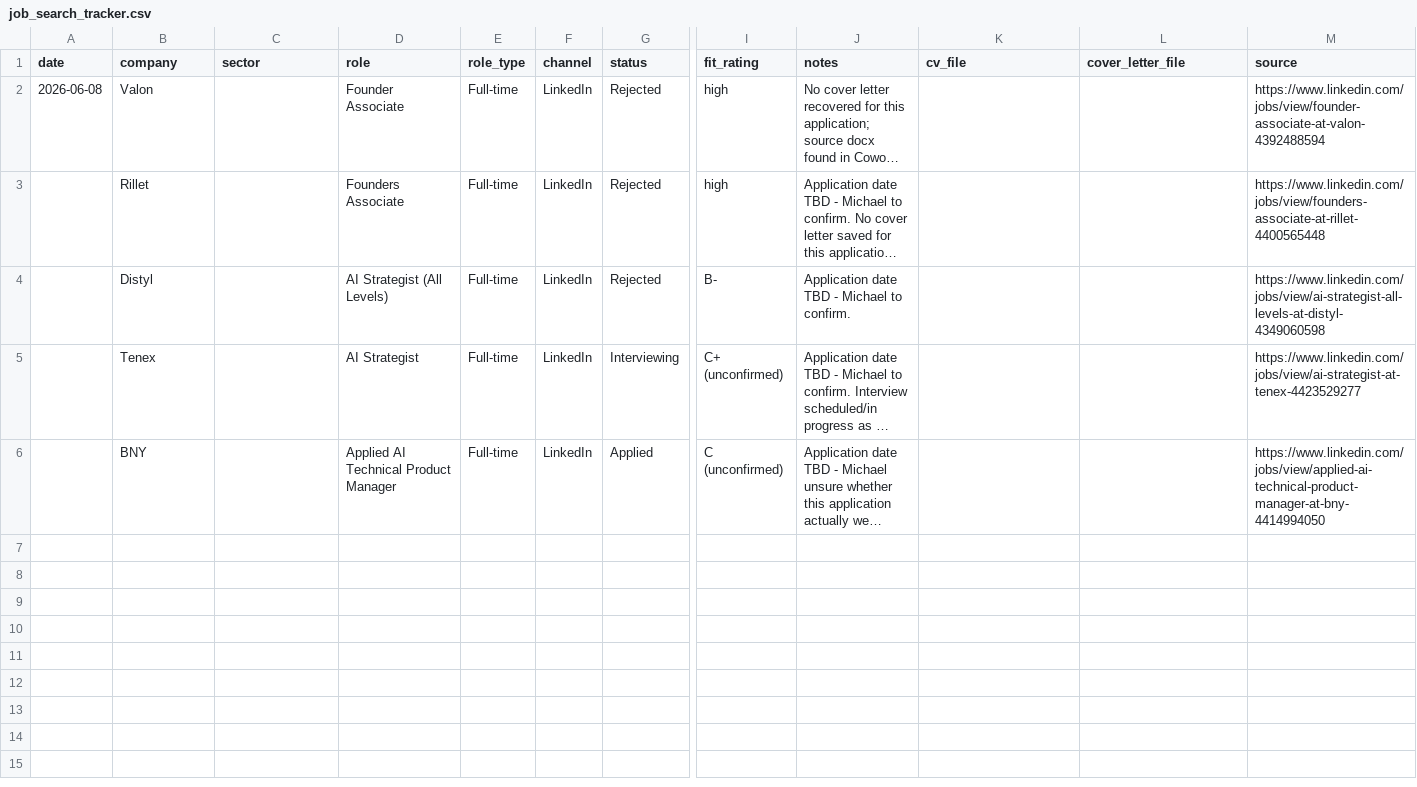
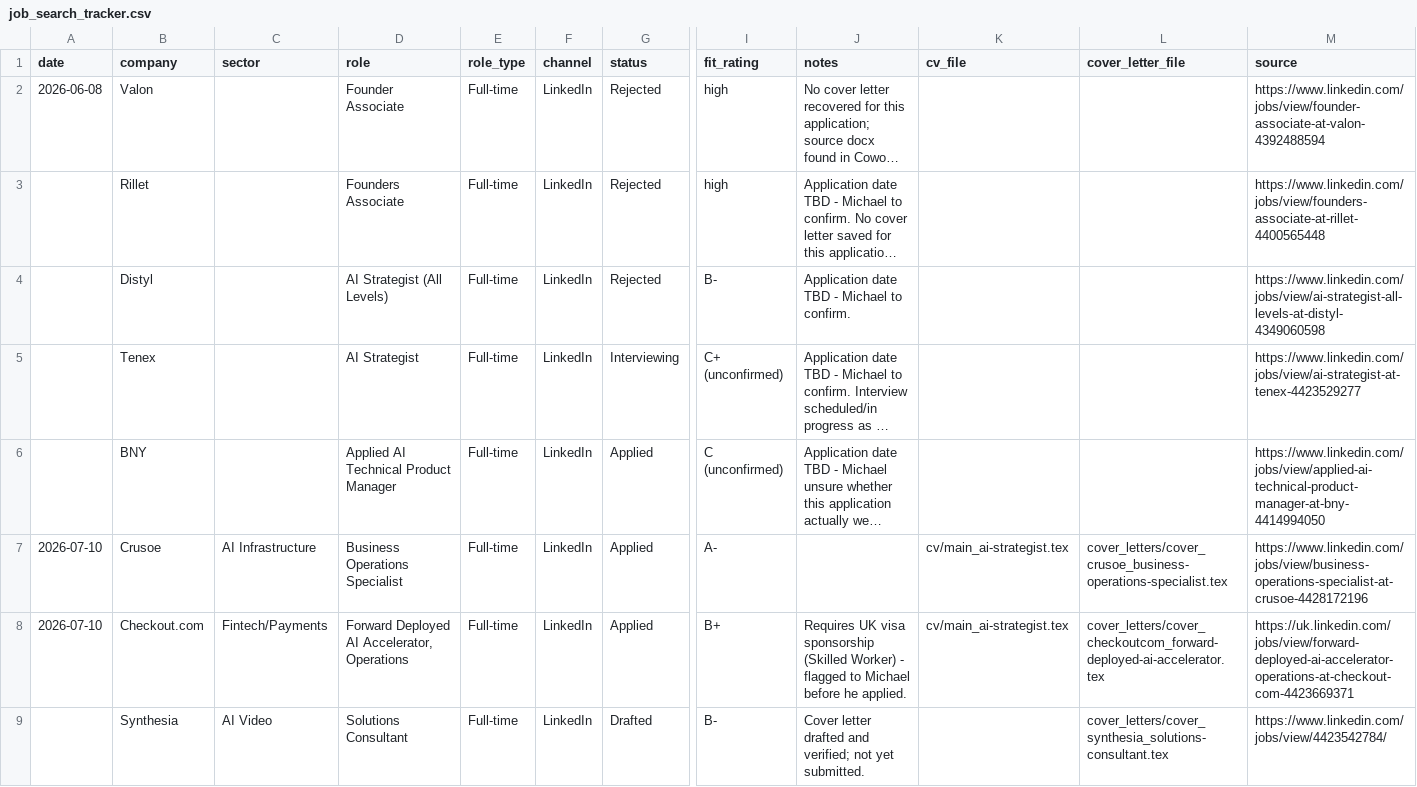
Before and after one commit to mnm500/ai-job-search, a CSV file: job_search_tracker.csv, drawn as a sheet; only a part is shown, gaps mark what is left out; long unchanged cells end in …; rows hold the shown columns only; the diff names each change by its address in the sheet, - before the commit and + after, or states it on an @@ line.

Commit message:
new tracker update

```diff
--- a/job_search_tracker.csv
+++ b/job_search_tracker.csv
+row 7: 2026-07-10 | Crusoe | AI Infrastructure | Business Operations Specialist | Full-time | LinkedIn | Applied | A- |  | cv/main_ai-strategist.tex | cover_letters/cover_crusoe_business-operations-specialist.tex | https://www.linkedin.com/jobs/view/business-operations-specialist-at-crusoe-4428172196
+row 8: 2026-07-10 | Checkout.com | Fintech/Payments | Forward Deployed AI Accelerator, Operations | Full-time | LinkedIn | Applied | B+ | Requires UK visa sponsorship (Skilled Worker) - flagged to Michael before he applied. | cv/main_ai-strategist.tex | cover_letters/cover_checkoutcom_forward-deployed-ai-accelerator.tex | https://uk.linkedin.com/jobs/view/forward-deployed-ai-accelerator-operations-at-checkout-com-4423669371
+row 9:  | Synthesia | AI Video | Solutions Consultant | Full-time | LinkedIn | Drafted | B- | Cover letter drafted and verified; not yet submitted. |  | cover_letters/cover_synthesia_solutions-consultant.tex | https://www.linkedin.com/jobs/view/4423542784/
```
